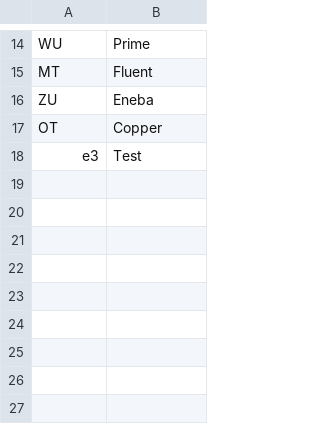
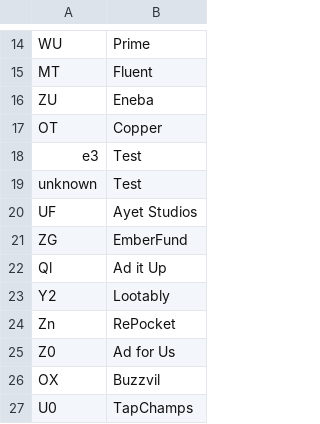
Before and after one commit to BeratGocer/appsamurai-dashboard, a CSV file: Adnetworks.csv, drawn as a sheet; only a part is shown, gaps mark what is left out; the diff names each change by its address in the sheet, - before the commit and + after, or states it on an @@ line.

```diff
--- a/Adnetworks.csv
+++ b/Adnetworks.csv
+row 19: unknown | Test
+row 20: UF | Ayet Studios
+row 21: ZG | EmberFund
+row 22: Ql | Ad it Up
+row 23: Y2 | Lootably
+row 24: Zn | RePocket
+row 25: Z0 | Ad for Us
+row 26: OX | Buzzvil
+row 27: U0 | TapChamps
```
Also changed, not shown: 1 other file.
